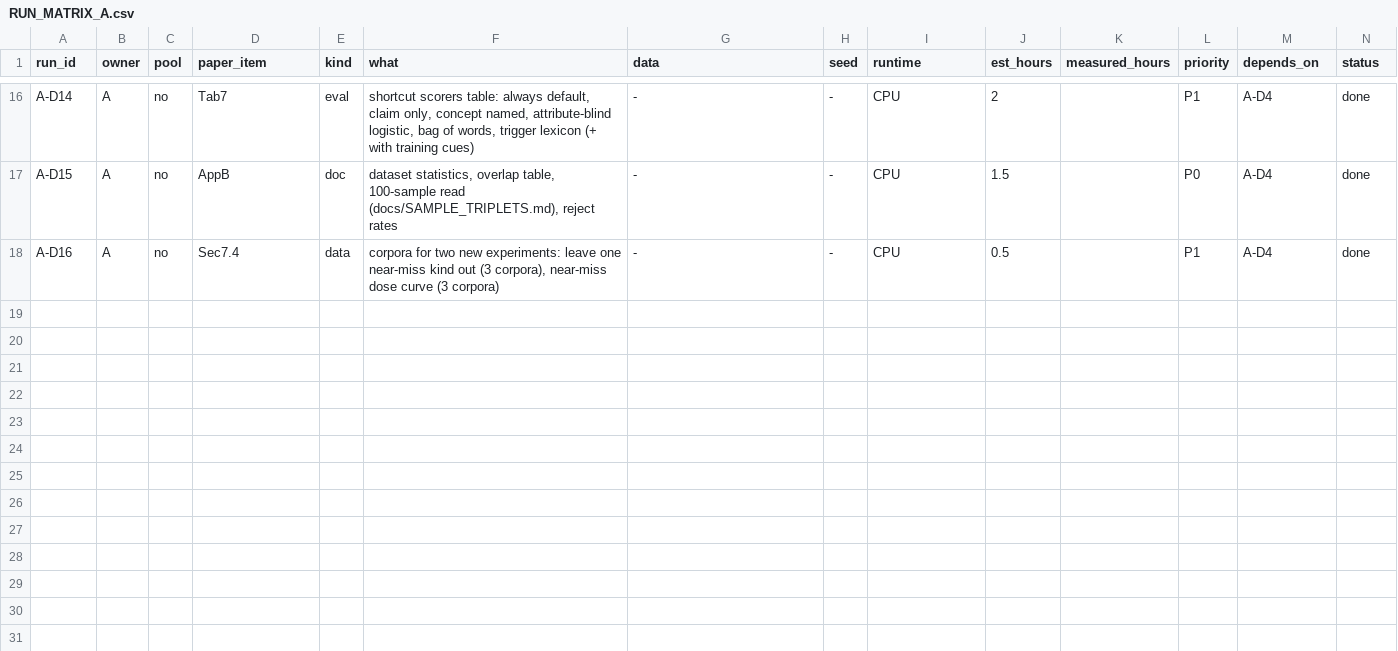
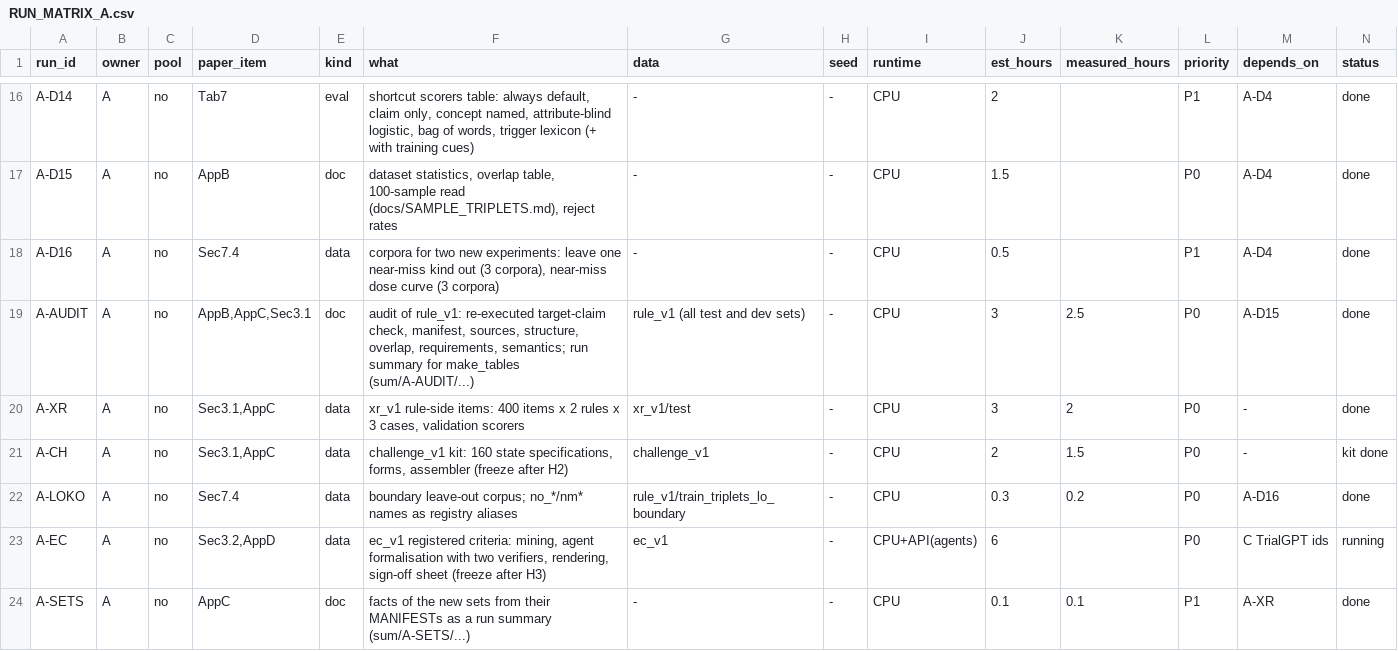
Before and after one commit to Srivatsan6923/selrm, a CSV file: docs/RUN_MATRIX_A.csv, drawn as a sheet; only a part is shown, gaps mark what is left out; rows hold the shown columns only; the diff names each change by its address in the sheet, - before the commit and + after, or states it on an @@ line.

Commit message:
Audit and new-set facts as run summaries (A-AUDIT, A-SETS) for make_tables; Appendix B/C draft with result keys only

```diff
--- a/docs/RUN_MATRIX_A.csv
+++ b/docs/RUN_MATRIX_A.csv
+row 19: A-AUDIT | A | no | AppB,AppC,Sec3.1 | doc | audit of rule_v1: re-executed target-claim check, manifest, sources, structure, overlap, requirements, semantics; run summary for make_tables (sum/A-AUDIT/...) | rule_v1 (all test and dev sets) | - | CPU | 3 | 2.5 | P0 | A-D15 | done
+row 20: A-XR | A | no | Sec3.1,AppC | data | xr_v1 rule-side items: 400 items x 2 rules x 3 cases, validation scorers | xr_v1/test | - | CPU | 3 | 2 | P0 | - | done
+row 21: A-CH | A | no | Sec3.1,AppC | data | challenge_v1 kit: 160 state specifications, forms, assembler (freeze after H2) | challenge_v1 | - | CPU | 2 | 1.5 | P0 | - | kit done
+row 22: A-LOKO | A | no | Sec7.4 | data | boundary leave-out corpus; no_*/nm* names as registry aliases | rule_v1/train_triplets_lo_boundary | - | CPU | 0.3 | 0.2 | P0 | A-D16 | done
+row 23: A-EC | A | no | Sec3.2,AppD | data | ec_v1 registered criteria: mining, agent formalisation with two verifiers, rendering, sign-off sheet (freeze after H3) | ec_v1 | - | CPU+API(agents) | 6 |  | P0 | C TrialGPT ids | running
+row 24: A-SETS | A | no | AppC | doc | facts of the new sets from their MANIFESTs as a run summary (sum/A-SETS/...) | - | - | CPU | 0.1 | 0.1 | P1 | A-XR | done
```
Also changed, not shown: 7 other files.
